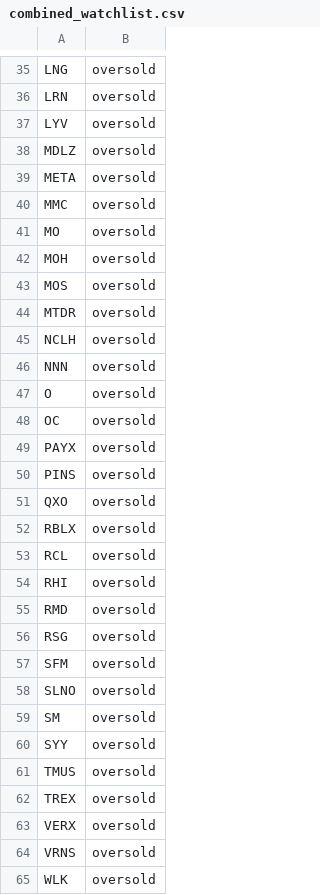
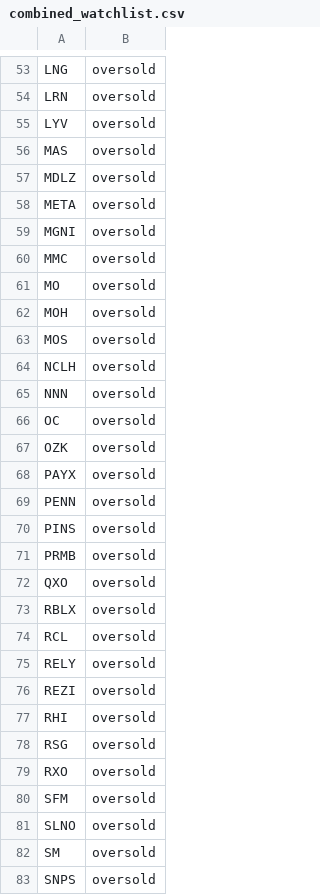
Before and after one commit to mpincus/SwingScannerWatchlist-GPT, a CSV file: combined_watchlist.csv, drawn as a sheet; only a part is shown, gaps mark what is left out; the shorter side is filled out with more unchanged rows; the diff covers the shown part only.

```diff
--- a/combined_watchlist.csv
+++ b/combined_watchlist.csv
@@ -37,4 +55,6 @@ LRN,oversold
 LYV,oversold
+MAS,oversold
 MDLZ,oversold
 META,oversold
+MGNI,oversold
 MMC,oversold
@@ -43,9 +63,10 @@ MOH,oversold
 MOS,oversold
-MTDR,oversold
 NCLH,oversold
 NNN,oversold
-O,oversold
 OC,oversold
+OZK,oversold
 PAYX,oversold
+PENN,oversold
 PINS,oversold
+PRMB,oversold
 QXO,oversold
@@ -53,5 +74,7 @@ RBLX,oversold
 RCL,oversold
+RELY,oversold
+REZI,oversold
 RHI,oversold
-RMD,oversold
 RSG,oversold
+RXO,oversold
 SFM,oversold
@@ -59 +82,2 @@ SLNO,oversold
 SM,oversold
+SNPS,oversold
```
Also changed, not shown: 37 added rows, 23 removed rows and 14 edited cells elsewhere in this file, breakouts.csv, overbought.csv, 1 other file.
